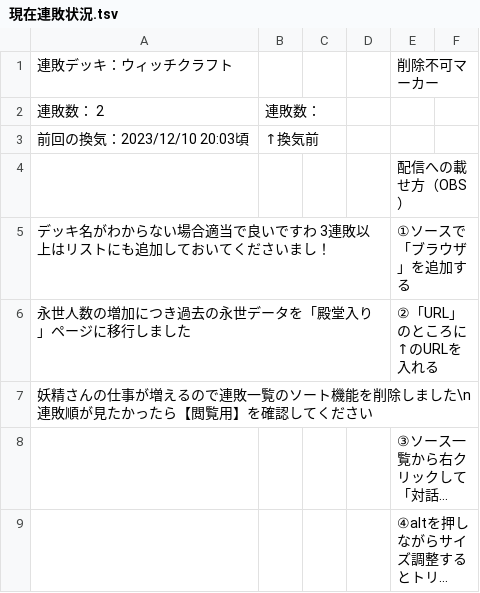
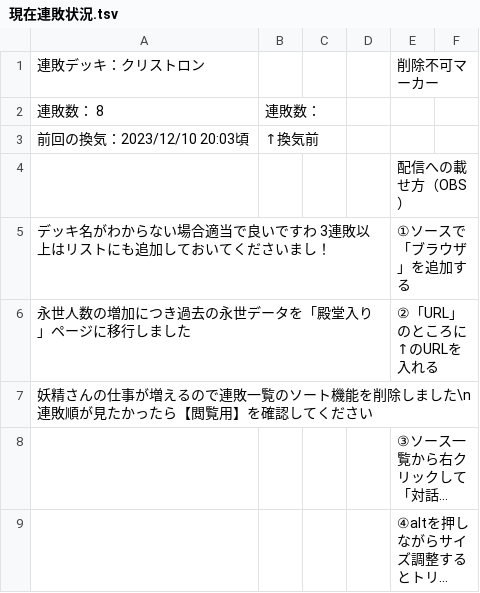
Before and after one commit to fairy-of-makecolo/backup-makekoro, a TSV file: backup/10fX-tYd2C5JtpzxNado6Zb5MD1xswwHUIghkmXJxlfA/現在連敗状況.tsv, drawn as a sheet; only a part is shown; long unchanged cells end in ….

```diff
--- a/backup/10fX-tYd2C5JtpzxNado6Zb5MD1xswwHUIghkmXJxlfA/現在連敗状況.tsv
+++ b/backup/10fX-tYd2C5JtpzxNado6Zb5MD1xswwHUIghkmXJxlfA/現在連敗状況.tsv
@@ -1,3 +1,3 @@
-連敗デッキ：ウィッチクラフト				削除不可マーカー	
-連敗数： 2	連敗数： 				
+連敗デッキ：クリストロン				削除不可マーカー	
+連敗数： 8	連敗数： 				
 前回の換気：2023/12/10 20:03頃	↑換気前				
```
Also changed, not shown: backup/10fX-tYd2C5JtpzxNado6Zb5MD1xswwHUIghkmXJxlfA/【記入用】記録 S20.tsv, backup/10fX-tYd2C5JtpzxNado6Zb5MD1xswwHUIghkmXJxlfA/【閲覧用】現シーズン連敗順一覧.tsv, 3 other files.
